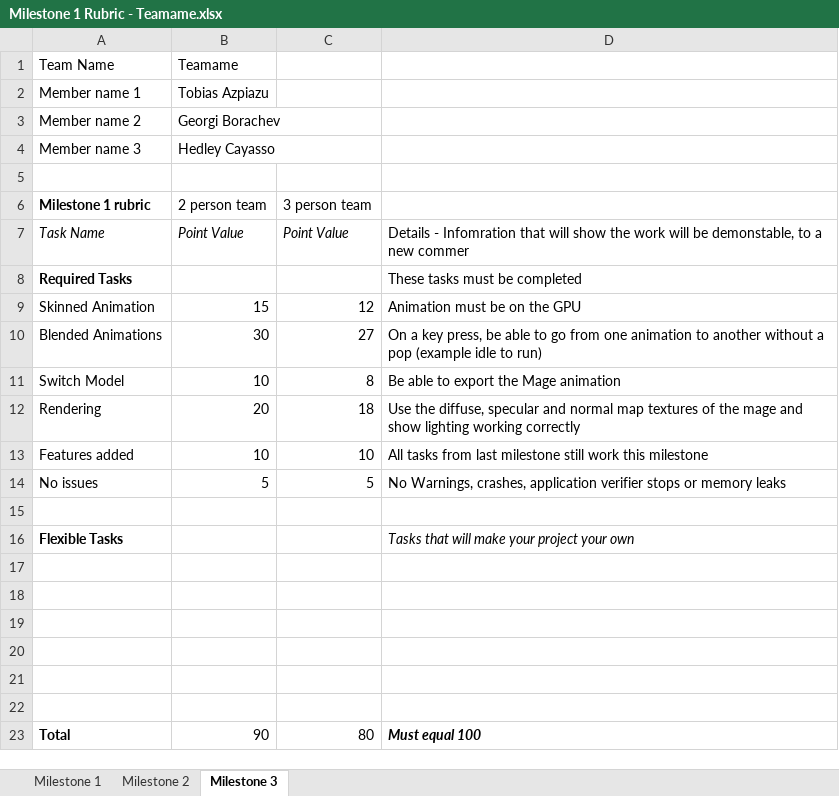
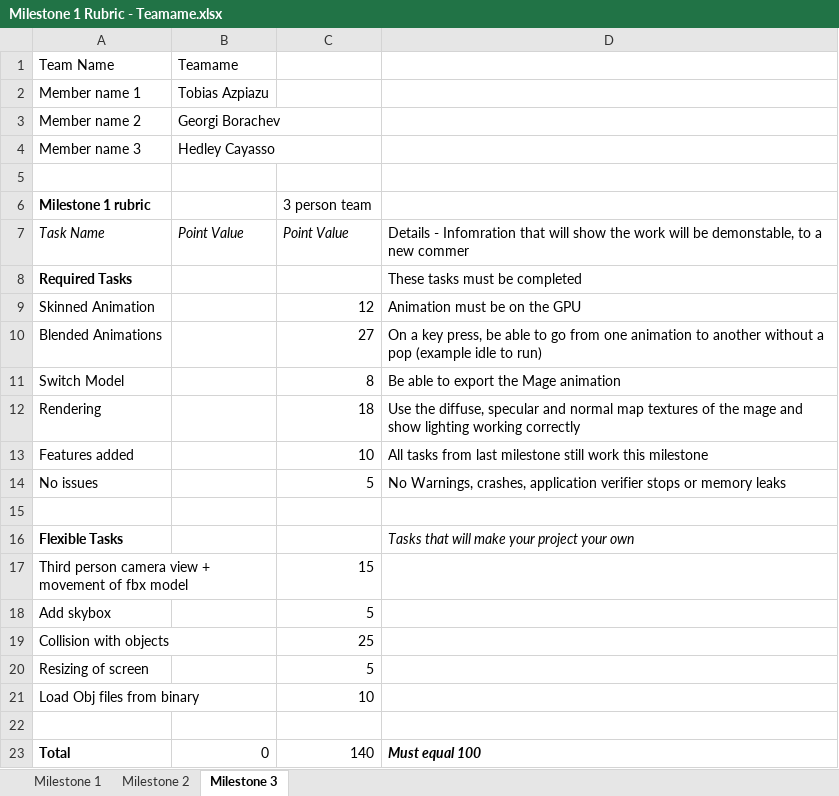
Before and after one commit to gborachev95/RTAProject-11-16, an Excel workbook: Milestone 1 Rubric - Teamame.xlsx, sheet Milestone 3, drawn as a sheet; values as stored, in another font and other column widths than the file's, no borders; removed rows and columns are numbered as before the commit, all else as after; the diff names each change by its address in the sheet, - before the commit and + after, or states it on an @@ line.

Commit message:
Fixed the sphere's position and updated the rubric

```diff
--- a/Milestone 1 Rubric - Teamame.xlsx (sheet Milestone 3)
+++ b/Milestone 1 Rubric - Teamame.xlsx (sheet Milestone 3)
-B6: 2 person team
+B6: (empty)
-B9: 15
+B9: (empty)
-B10: 30
+B10: (empty)
-B11: 10
+B11: (empty)
-B12: 20
+B12: (empty)
-B13: 10
+B13: (empty)
-B14: 5
+B14: (empty)
+row 17: Third person camera view + movement of fbx model |  | 15
+row 18: Add skybox |  | 5
+row 19: Collision with objects |  | 25
+row 20: Resizing of screen |  | 5
+row 21: Load Obj files from binary |  | 10
-row 18: (empty)
-row 19: (empty)
-row 20: (empty)
-row 21: (empty)
-row 22: (empty)
-B23: 90
+B23: 0
-C23: 80
+C23: 140
```
Also changed, not shown: sheet Milestone 2, 5 other files.
